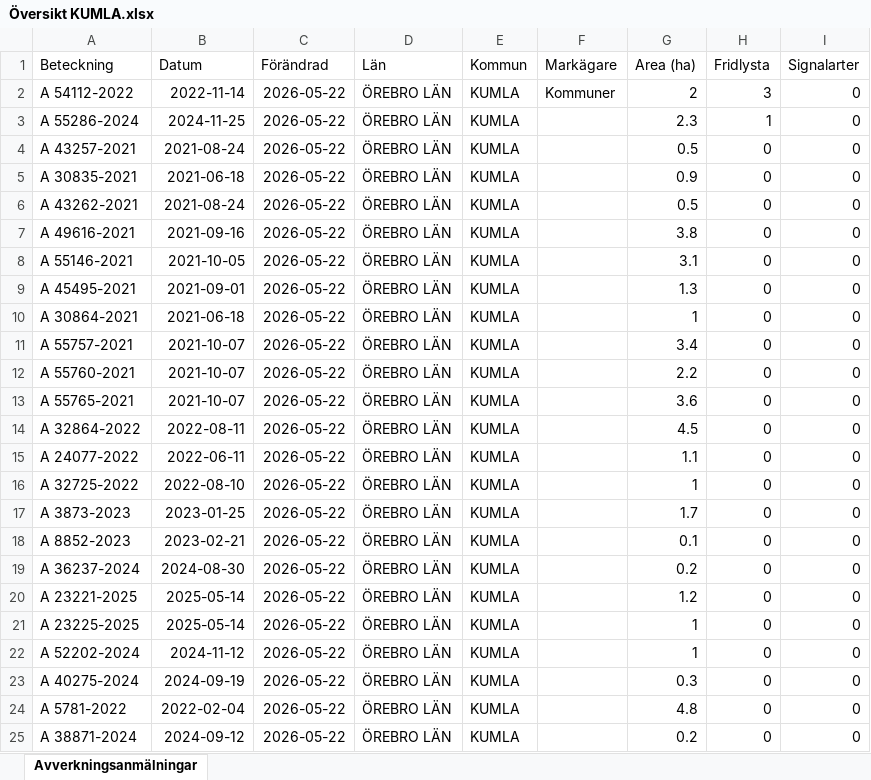
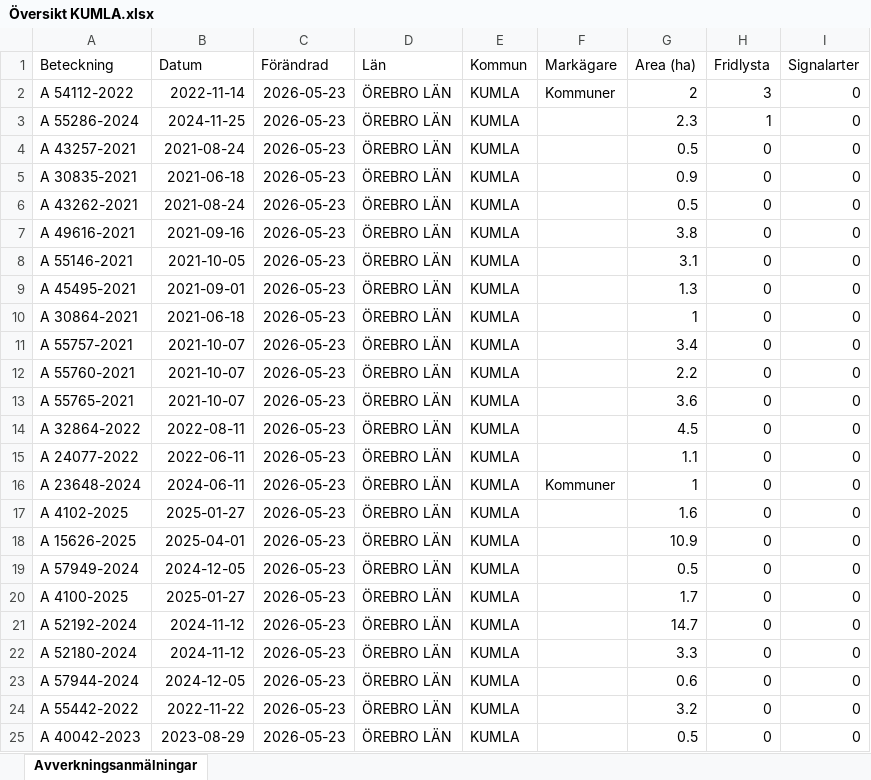
Before and after one commit to klasma/Logging_1881, an Excel workbook: Översikt KUMLA.xlsx, sheet Avverkningsanmälningar, drawn as a sheet; only a part is shown; values as stored, in another font and other column widths than the file's, no borders; the diff covers the shown part only; the diff names each change by its address in the sheet, - before the commit and + after, or states it on an @@ line.

```diff
--- a/Översikt KUMLA.xlsx (sheet Avverkningsanmälningar)
+++ b/Översikt KUMLA.xlsx (sheet Avverkningsanmälningar)
-C2:C25 (Förändrad): 2026-05-22
+C2:C25 (Förändrad): 2026-05-23
-A16 (Beteckning): A 32725-2022
+A16 (Beteckning): A 23648-2024
-B16 (Datum): 2022-08-10
+B16 (Datum): 2024-06-11
-F16 (Markägare): (empty)
+F16 (Markägare): Kommuner
-A17 (Beteckning): A 3873-2023
+A17 (Beteckning): A 4102-2025
-B17 (Datum): 2023-01-25
+B17 (Datum): 2025-01-27
-G17 (Area (ha)): 1.7
+G17 (Area (ha)): 1.6
-A18 (Beteckning): A 8852-2023
+A18 (Beteckning): A 15626-2025
-B18 (Datum): 2023-02-21
+B18 (Datum): 2025-04-01
-G18 (Area (ha)): 0.1
+G18 (Area (ha)): 10.9
-A19 (Beteckning): A 36237-2024
+A19 (Beteckning): A 57949-2024
-B19 (Datum): 2024-08-30
+B19 (Datum): 2024-12-05
-G19 (Area (ha)): 0.2
+G19 (Area (ha)): 0.5
-A20 (Beteckning): A 23221-2025
+A20 (Beteckning): A 4100-2025
-B20 (Datum): 2025-05-14
+B20 (Datum): 2025-01-27
-G20 (Area (ha)): 1.2
+G20 (Area (ha)): 1.7
-A21 (Beteckning): A 23225-2025
+A21 (Beteckning): A 52192-2024
-B21 (Datum): 2025-05-14
+B21 (Datum): 2024-11-12
-G21 (Area (ha)): 1
+G21 (Area (ha)): 14.7
-A22 (Beteckning): A 52202-2024
+A22 (Beteckning): A 52180-2024
-G22 (Area (ha)): 1
+G22 (Area (ha)): 3.3
-A23 (Beteckning): A 40275-2024
+A23 (Beteckning): A 57944-2024
-B23 (Datum): 2024-09-19
+B23 (Datum): 2024-12-05
-G23 (Area (ha)): 0.3
+G23 (Area (ha)): 0.6
-A24 (Beteckning): A 5781-2022
+A24 (Beteckning): A 55442-2022
-B24 (Datum): 2022-02-04
+B24 (Datum): 2022-11-22
-G24 (Area (ha)): 4.8
+G24 (Area (ha)): 3.2
-A25 (Beteckning): A 38871-2024
+A25 (Beteckning): A 40042-2023
-B25 (Datum): 2024-09-12
+B25 (Datum): 2023-08-29
-G25 (Area (ha)): 0.2
+G25 (Area (ha)): 0.5
```
Also changed, not shown: 243 edited cells elsewhere in this sheet, artfynd/A 54112-2022 artfynd.xlsx, artfynd/A 55286-2024 artfynd.xlsx, 11 other files.
